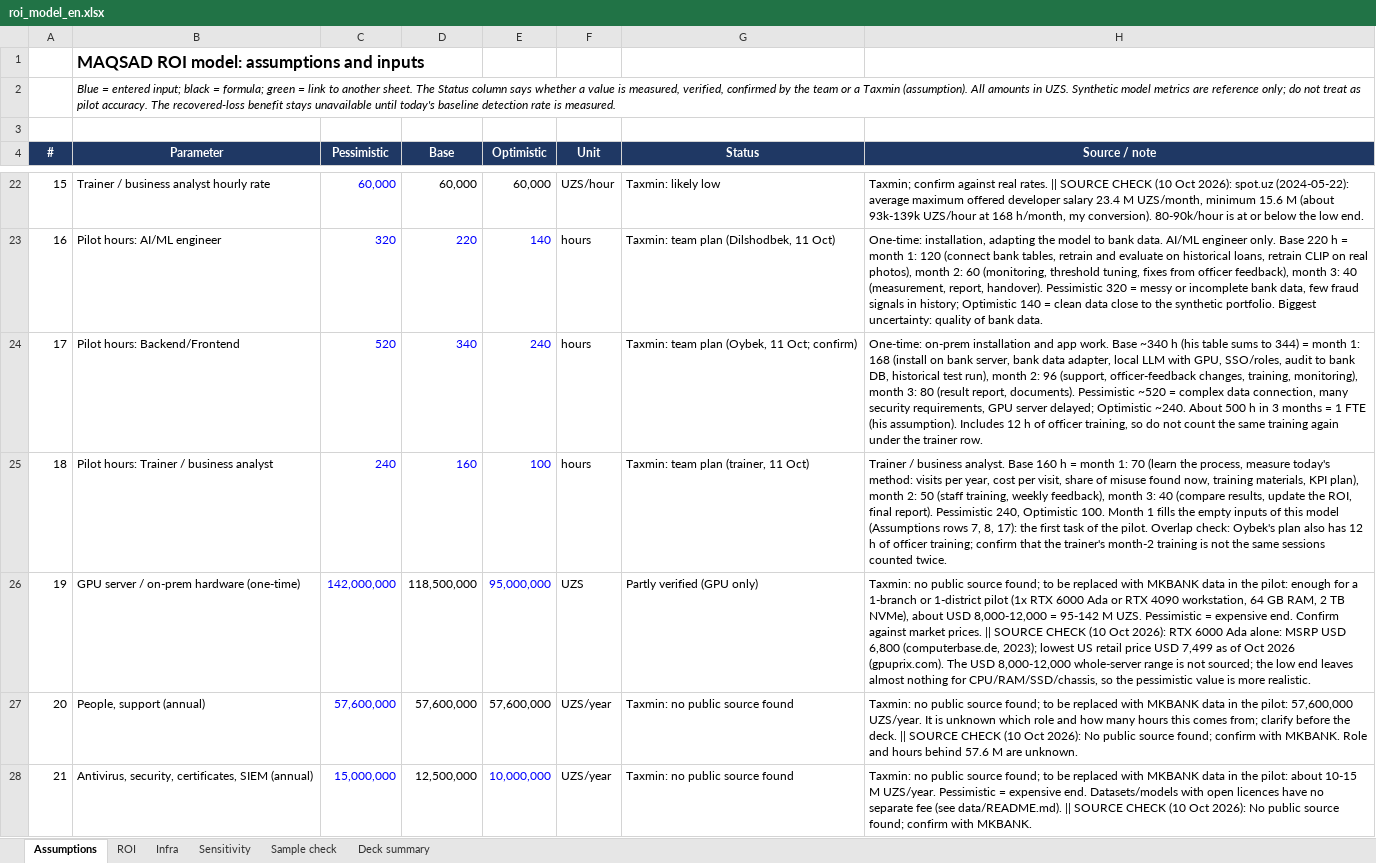
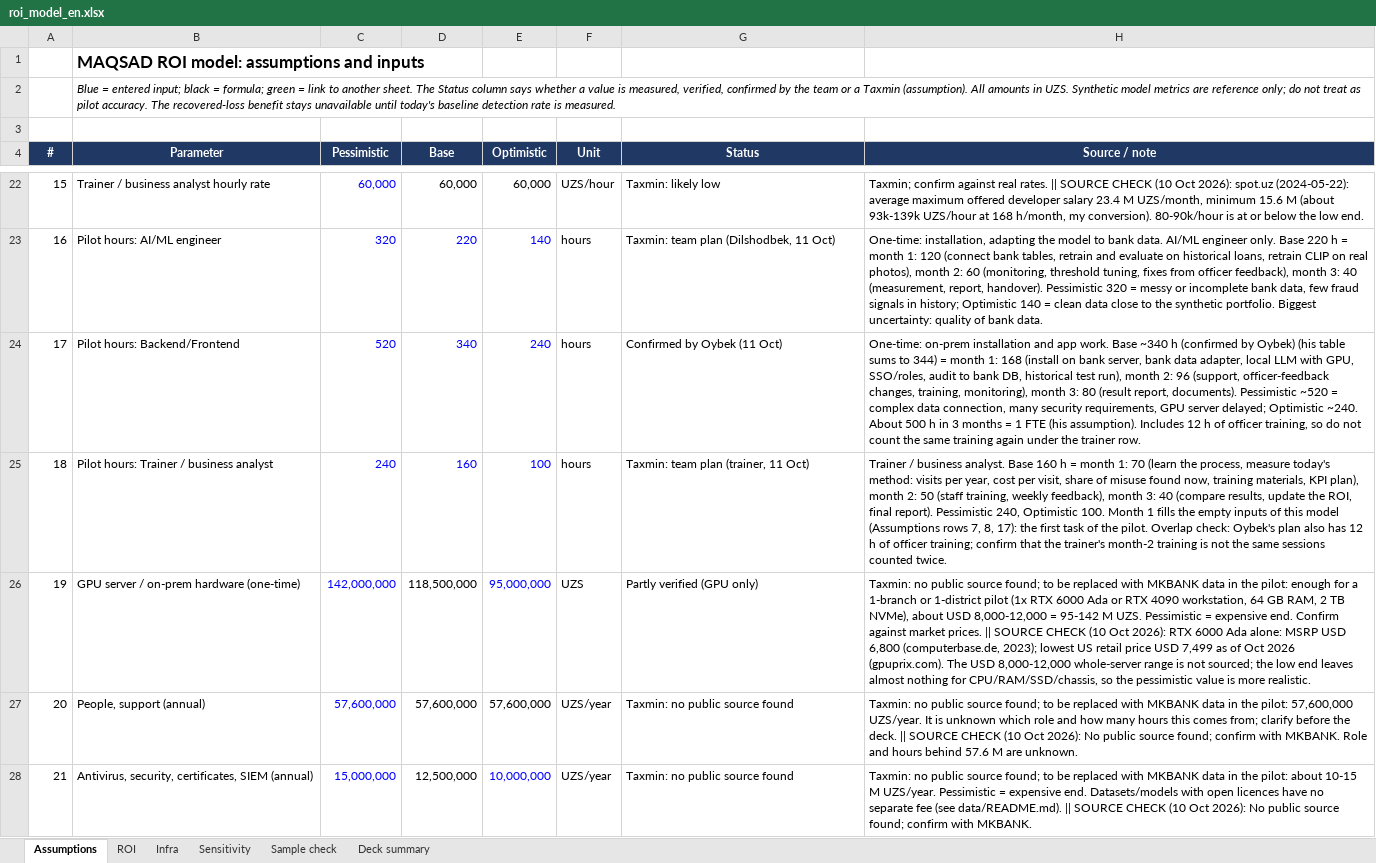
Before and after one commit to dilshodbekio/maqsad, an Excel workbook: docs/roi_model_en.xlsx, sheet Assumptions, drawn as a sheet; only a part is shown, gaps mark what is left out; values as stored, in another font and other column widths than the file's, no borders; the diff covers the shown part only; the diff names each change by its address in the sheet, - before the commit and + after, or states it on an @@ line.

```diff
--- a/docs/roi_model_en.xlsx (sheet Assumptions)
+++ b/docs/roi_model_en.xlsx (sheet Assumptions)
-G24 (Status): Taxmin: team plan (Oybek, 11 Oct; confirm)
+G24 (Status): Confirmed by Oybek (11 Oct)
-H24 (Source / note): …~340 h (his table…
+H24 (Source / note): …~340 h (confirmed by Oybek) (his table…
```
Also changed, not shown: 3 edited cells elsewhere in this sheet, sheet ROI, sheet Infra, sheet Sensitivity, sheet Deck summary, formulas that keep their value.
